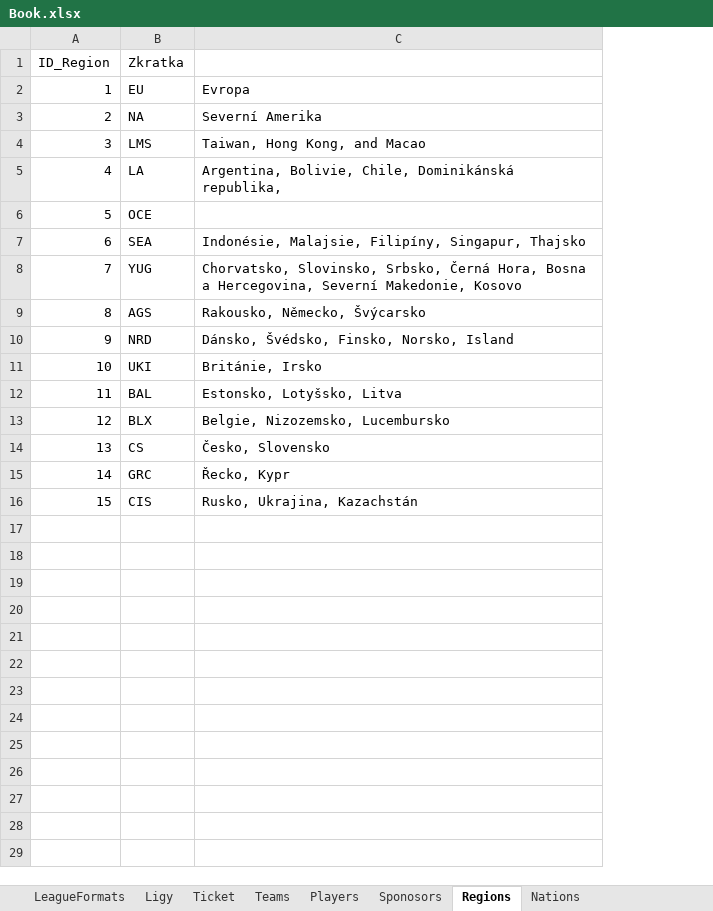
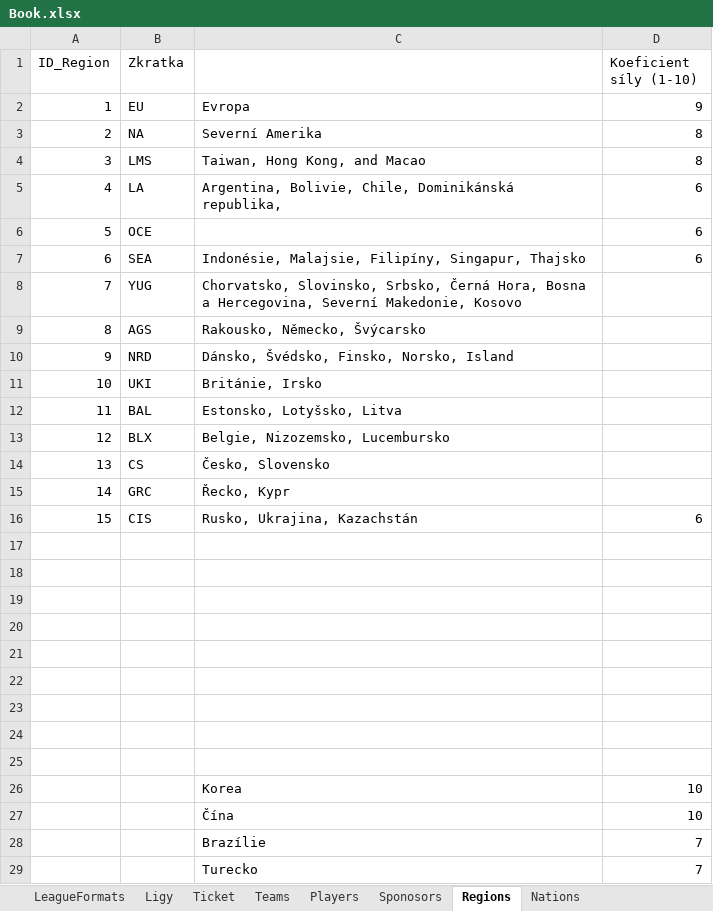
Before and after one commit to st52558/bakalarka, an Excel workbook: Book.xlsx, sheet Regions, drawn as a sheet; values as stored, in another font and other column widths than the file's, no borders; the diff names each change by its address in the sheet, - before the commit and + after, or states it on an @@ line.

```diff
--- a/Book.xlsx (sheet Regions)
+++ b/Book.xlsx (sheet Regions)
+column D (Koeficient síly (1-10)), rows 2-16: 9 | 8 | 8 | 6 | 6 | 6 |  |  |  |  |  |  |  |  | 6
+row 17: (empty)
+row 18: (empty)
+row 19: (empty)
+row 20: (empty)
+row 21: (empty)
+row 22: (empty)
+row 23: (empty)
+row 24: (empty)
+row 25: (empty)
+row 26:  |  | Korea | 10
+row 27:  |  | Čína | 10
+row 28:  |  | Brazílie | 7
+row 29:  |  | Turecko | 7
```
Also changed, not shown: 6 other files.
